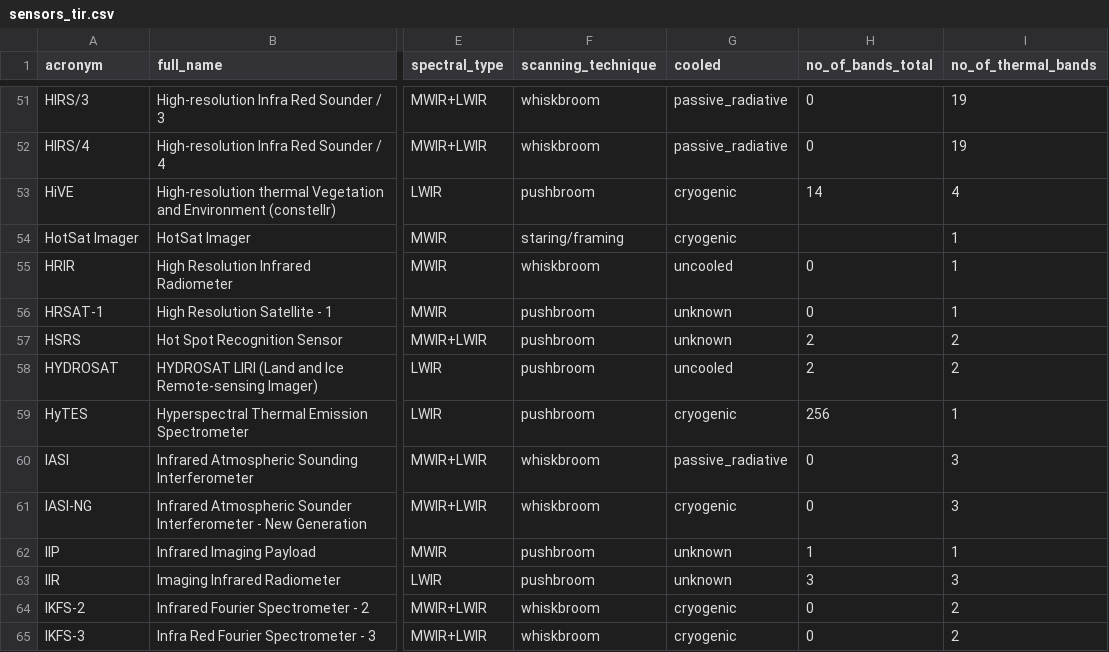
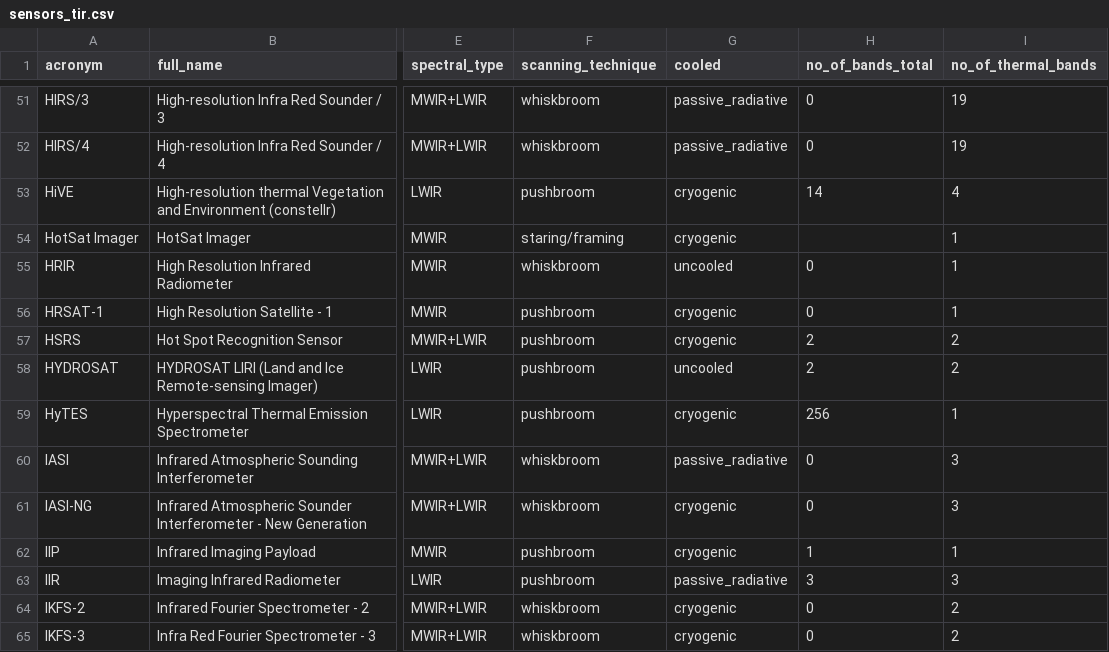
Before and after one commit to homayounrezaie/TIR-Review, a CSV file: sensors_tir.csv, drawn as a sheet; only a part is shown, gaps mark what is left out; the diff covers the shown part only; the diff names each change by its address in the sheet, - before the commit and + after, or states it on an @@ line.

Commit message:
Resolve cooling for 71 sensors: 51 cryogenic, 84 passive_radiative, 34 uncooled, 2 still unknown (ISR/MTI)

```diff
--- a/sensors_tir.csv
+++ b/sensors_tir.csv
-G56:G57 (cooled): unknown
+G56:G57 (cooled): cryogenic
-G62 (cooled): unknown
+G62 (cooled): cryogenic
-G63 (cooled): unknown
+G63 (cooled): passive_radiative
```
Also changed, not shown: 67 edited cells elsewhere in this file, 1 other file.
